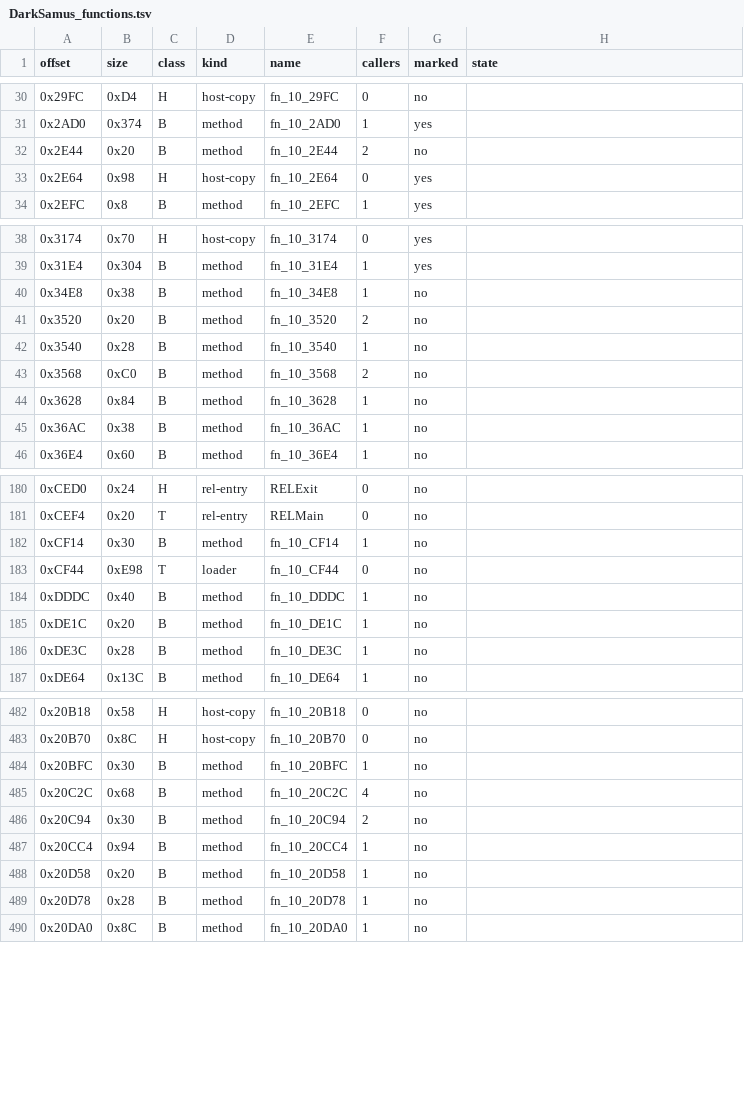
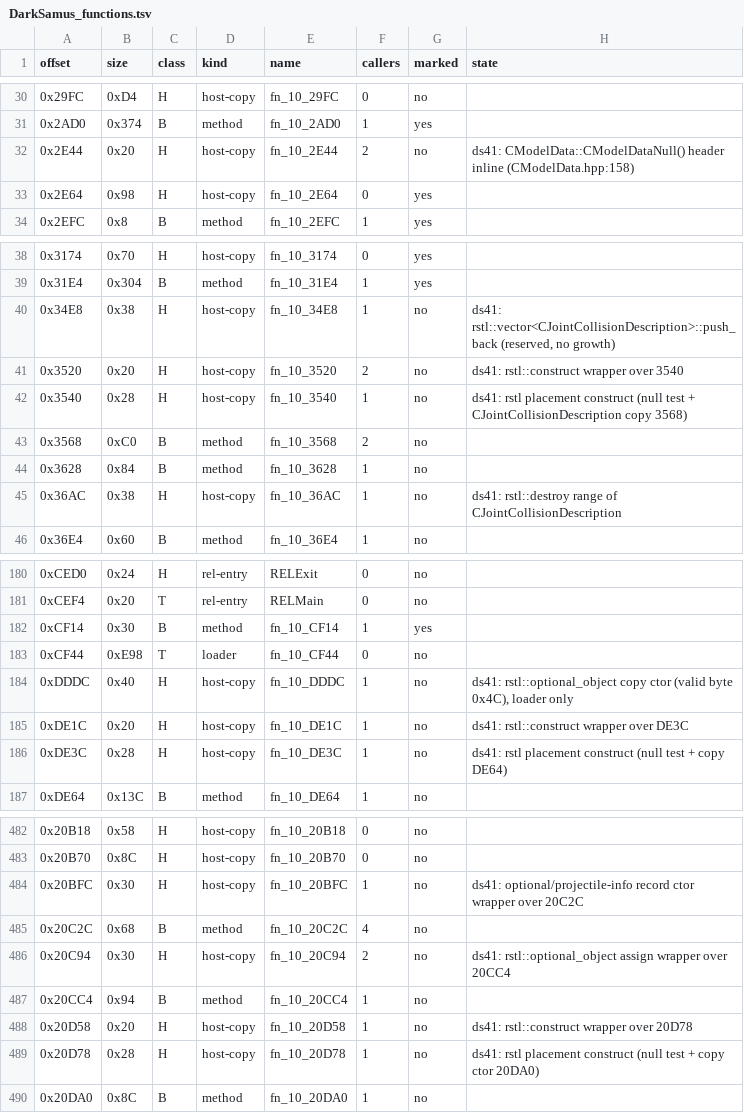
Before and after one commit to NitrosGits/MetroidPrime2Port-DSU, a TSV file: docs/module-analysis/DarkSamus_functions.tsv, drawn as a sheet; only a part is shown, gaps mark what is left out; the diff covers the shown part only.

Commit message:
DarkSamus ds41: 6 B rows marked (17E48 14284 19014 996C 4368 CF14), 32 reclassified H, EDB8 T
FD4C now calls GetStageCount (0xFD68 `bl fn_10_17E48`) instead of reading 0x978; the
seen count/stage stores stay at 0xFDD8 / 0xFDF8.
19014 is CDarkSamus::LeaveGround, called from 18F90's Activate (0x18FA4):
  0x1902C `rlwimi r0, r5, 6, 25, 25` (r5 = 1: 0x34C bit 0x40, vertical movement on)
  0x19040 `rlwimi r0, r6, 3, 28, 28` (r6 = 0: 0x34C bit 0x8, off the ground)
  0x19034 `li r4, 0x25` / 0x19048 `bl RemoveMaterial` (kMT_GroundCollider)
18F90 Deactivate calls SetGrounded(mgr, true) (0x18FBC `li r5, 0x1`).
996C is a const GetBoostBallActor: 0x9984 `cmplw r6, r0` / 0x9988 `bne` (uid 0xE38 invalid
-> null), 0x99A0 GetObjectById, 0x99A4 TCastToPtr<CActor>; replaces four const_casts.
CF14 is RegisterDarkSamusLoader, 0xCF30 from RELMain. 4368 is BoostBallActorParameters.
Forced arms: tools/cov/specs/darksamus_ds41_force.py (14284 null stage / -1; 996C lookup).

```diff
--- a/docs/module-analysis/DarkSamus_functions.tsv
+++ b/docs/module-analysis/DarkSamus_functions.tsv
@@ -31,3 +31,3 @@ offset	size	class	kind	name	callers	marked	state
 0x2AD0	0x374	B	method	fn_10_2AD0	1	yes	
-0x2E44	0x20	B	method	fn_10_2E44	2	no	
+0x2E44	0x20	H	host-copy	fn_10_2E44	2	no	ds41: CModelData::CModelDataNull() header inline (CModelData.hpp:158)
 0x2E64	0x98	H	host-copy	fn_10_2E64	0	yes	
@@ -39,8 +39,8 @@ offset	size	class	kind	name	callers	marked	state
 0x31E4	0x304	B	method	fn_10_31E4	1	yes	
-0x34E8	0x38	B	method	fn_10_34E8	1	no	
-0x3520	0x20	B	method	fn_10_3520	2	no	
-0x3540	0x28	B	method	fn_10_3540	1	no	
+0x34E8	0x38	H	host-copy	fn_10_34E8	1	no	ds41: rstl::vector<CJointCollisionDescription>::push_back (reserved, no growth)
+0x3520	0x20	H	host-copy	fn_10_3520	2	no	ds41: rstl::construct wrapper over 3540
+0x3540	0x28	H	host-copy	fn_10_3540	1	no	ds41: rstl placement construct (null test + CJointCollisionDescription copy 3568)
 0x3568	0xC0	B	method	fn_10_3568	2	no	
 0x3628	0x84	B	method	fn_10_3628	1	no	
-0x36AC	0x38	B	method	fn_10_36AC	1	no	
+0x36AC	0x38	H	host-copy	fn_10_36AC	1	no	ds41: rstl::destroy range of CJointCollisionDescription
 0x36E4	0x60	B	method	fn_10_36E4	1	no	
@@ -181,7 +181,7 @@ offset	size	class	kind	name	callers	marked	state
 0xCEF4	0x20	T	rel-entry	RELMain	0	no	
-0xCF14	0x30	B	method	fn_10_CF14	1	no	
+0xCF14	0x30	B	method	fn_10_CF14	1	yes	
 0xCF44	0xE98	T	loader	fn_10_CF44	0	no	
-0xDDDC	0x40	B	method	fn_10_DDDC	1	no	
-0xDE1C	0x20	B	method	fn_10_DE1C	1	no	
-0xDE3C	0x28	B	method	fn_10_DE3C	1	no	
+0xDDDC	0x40	H	host-copy	fn_10_DDDC	1	no	ds41: rstl::optional_object copy ctor (valid byte 0x4C), loader only
+0xDE1C	0x20	H	host-copy	fn_10_DE1C	1	no	ds41: rstl::construct wrapper over DE3C
+0xDE3C	0x28	H	host-copy	fn_10_DE3C	1	no	ds41: rstl placement construct (null test + copy DE64)
 0xDE64	0x13C	B	method	fn_10_DE64	1	no	
@@ -483,8 +483,8 @@ offset	size	class	kind	name	callers	marked	state
 0x20B70	0x8C	H	host-copy	fn_10_20B70	0	no	
-0x20BFC	0x30	B	method	fn_10_20BFC	1	no	
+0x20BFC	0x30	H	host-copy	fn_10_20BFC	1	no	ds41: optional/projectile-info record ctor wrapper over 20C2C
 0x20C2C	0x68	B	method	fn_10_20C2C	4	no	
-0x20C94	0x30	B	method	fn_10_20C94	2	no	
+0x20C94	0x30	H	host-copy	fn_10_20C94	2	no	ds41: rstl::optional_object assign wrapper over 20CC4
 0x20CC4	0x94	B	method	fn_10_20CC4	1	no	
-0x20D58	0x20	B	method	fn_10_20D58	1	no	
-0x20D78	0x28	B	method	fn_10_20D78	1	no	
+0x20D58	0x20	H	host-copy	fn_10_20D58	1	no	ds41: rstl::construct wrapper over 20D78
+0x20D78	0x28	H	host-copy	fn_10_20D78	1	no	ds41: rstl placement construct (null test + copy ctor 20DA0)
 0x20DA0	0x8C	B	method	fn_10_20DA0	1	no	
```
Also changed, not shown: 68 edited cells elsewhere in this file, 7 other files.
